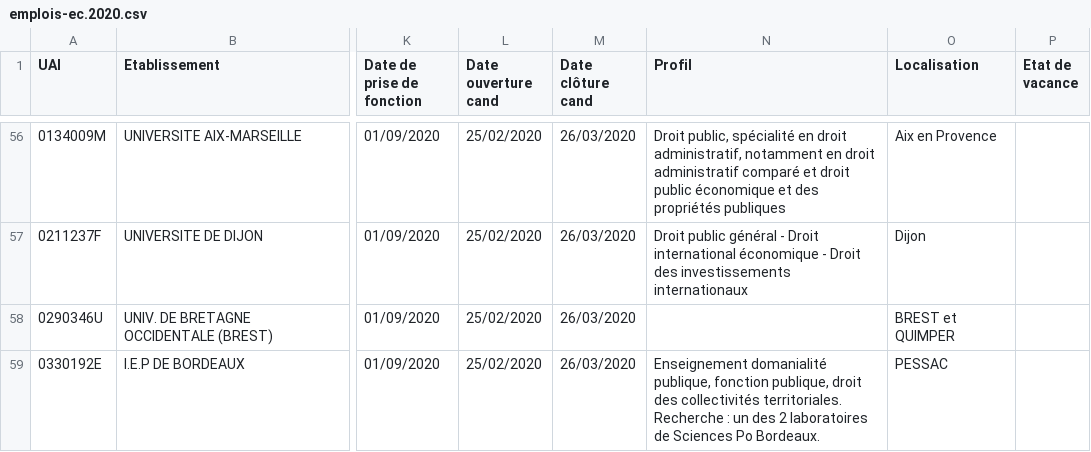
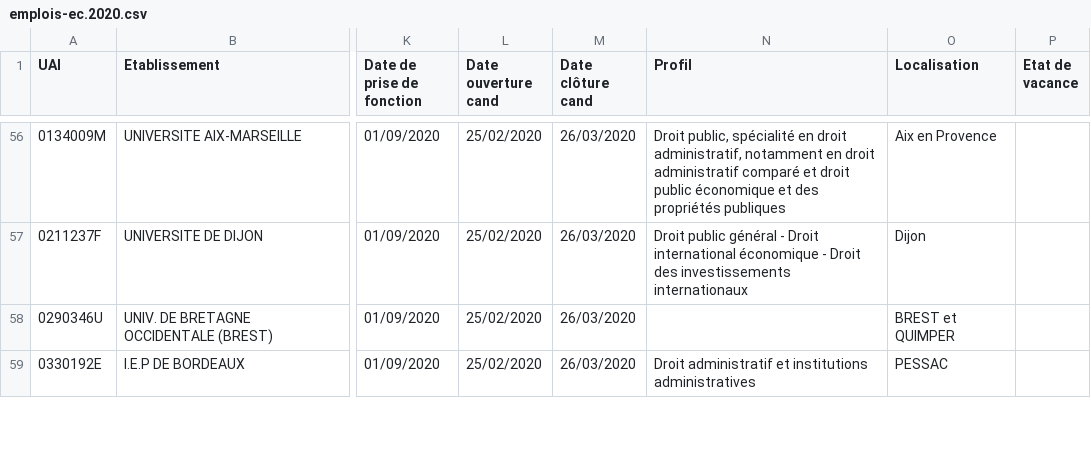
Before and after one commit to juliengossa/DataESR, a CSV file: emplois-ec/emplois-ec.2020.csv, drawn as a sheet; only a part is shown, gaps mark what is left out; the diff covers the shown part only; the diff names each change by its address in the sheet, - before the commit and + after, or states it on an @@ line.

```diff
--- a/emplois-ec/emplois-ec.2020.csv
+++ b/emplois-ec/emplois-ec.2020.csv
-N59 (Profil): Enseignement domanialité publique, fonction publique, droit des collectivités territoriales. Recherche : un des 2 laboratoires de Sciences Po Bordeaux.
+N59 (Profil): Droit administratif et institutions administratives
```
Also changed, not shown: 5 added rows, 1 removed row and 12 edited cells elsewhere in this file, emplois-ec/emplois-ec.etab.csv, emplois-ec/emplois-ec.global.csv, 26 other files.
